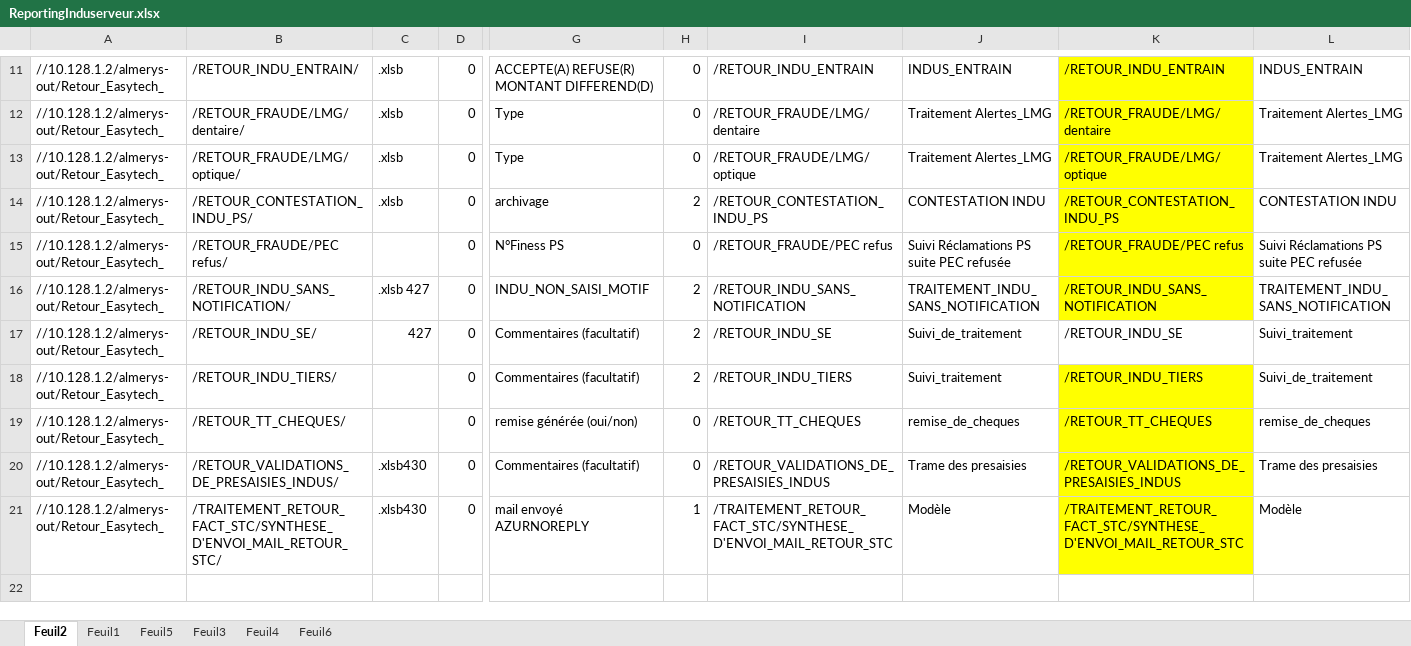
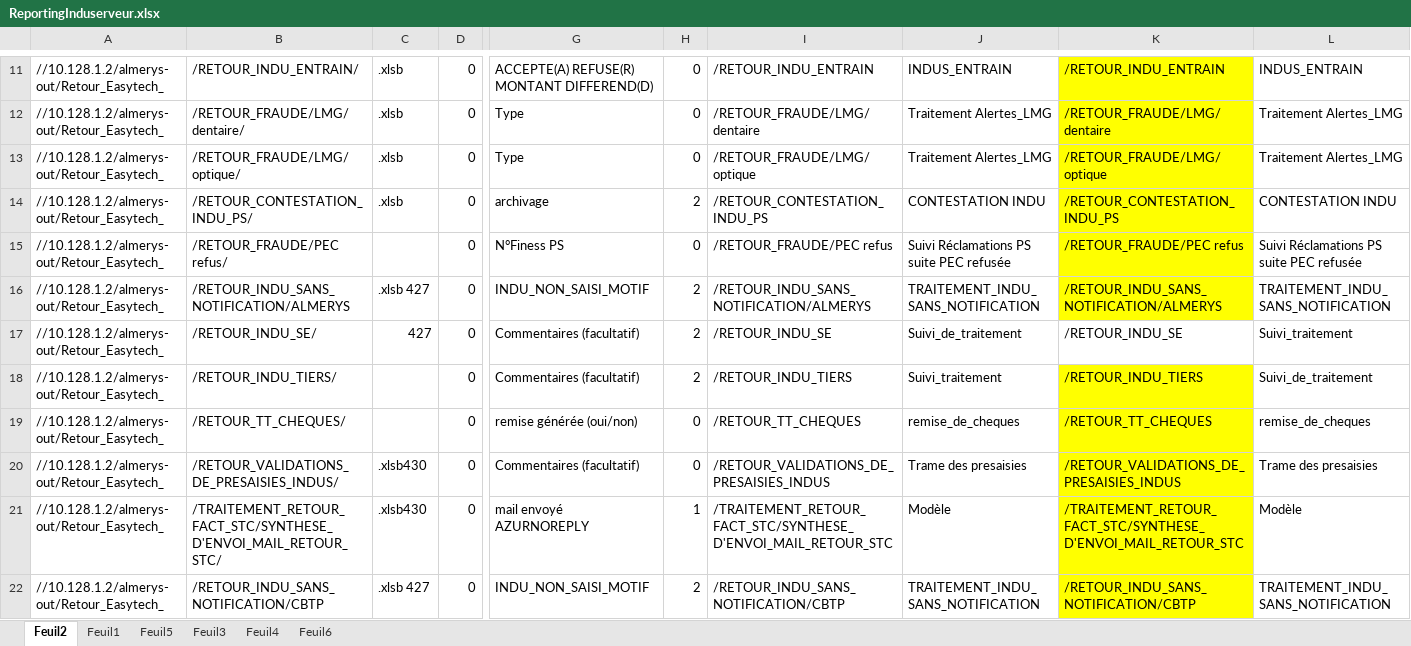
Before and after one commit to FelanaRakotoarijaona/Automatisation-reporting, an Excel workbook: ReportingInduserveur.xlsx, sheet Feuil2, drawn as a sheet; only a part is shown, gaps mark what is left out; values as stored, in another font and other column widths than the file's, no borders; rows hold the shown columns only; the diff names each change by its address in the sheet, - before the commit and + after, or states it on an @@ line.

```diff
--- a/ReportingInduserveur.xlsx (sheet Feuil2)
+++ b/ReportingInduserveur.xlsx (sheet Feuil2)
-B16: /RETOUR_INDU_SANS_NOTIFICATION/
+B16: /RETOUR_INDU_SANS_NOTIFICATION/ALMERYS
-I16: /RETOUR_INDU_SANS_NOTIFICATION
+I16: /RETOUR_INDU_SANS_NOTIFICATION/ALMERYS
-K16: /RETOUR_INDU_SANS_NOTIFICATION
+K16: /RETOUR_INDU_SANS_NOTIFICATION/ALMERYS
+row 22: //10.128.1.2/almerys-out/Retour_Easytech_ | /RETOUR_INDU_SANS_NOTIFICATION/CBTP | .xlsb 427 | 0 | INDU_NON_SAISI_MOTIF | 2 | /RETOUR_INDU_SANS_NOTIFICATION/CBTP | TRAITEMENT_INDU_SANS_NOTIFICATION | /RETOUR_INDU_SANS_NOTIFICATION/CBTP | TRAITEMENT_INDU_SANS_NOTIFICATION
```
Also changed, not shown: 2 other files.
